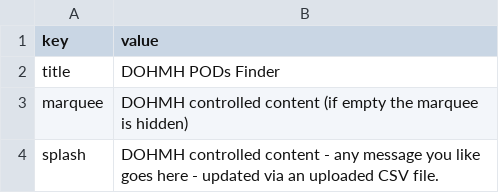
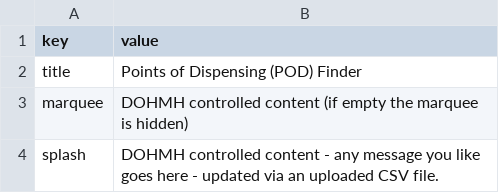
Before and after one commit to cmenedes/pods, a CSV file: src/data/content.csv, drawn as a sheet.

```diff
--- a/src/data/content.csv
+++ b/src/data/content.csv
@@ -1,3 +1,3 @@
 key,value
-title,DOHMH PODs Finder
+title,Points of Dispensing (POD) Finder
 marquee,DOHMH controlled content (if empty the marquee is hidden)
```
Also changed, not shown: 13 other files.
